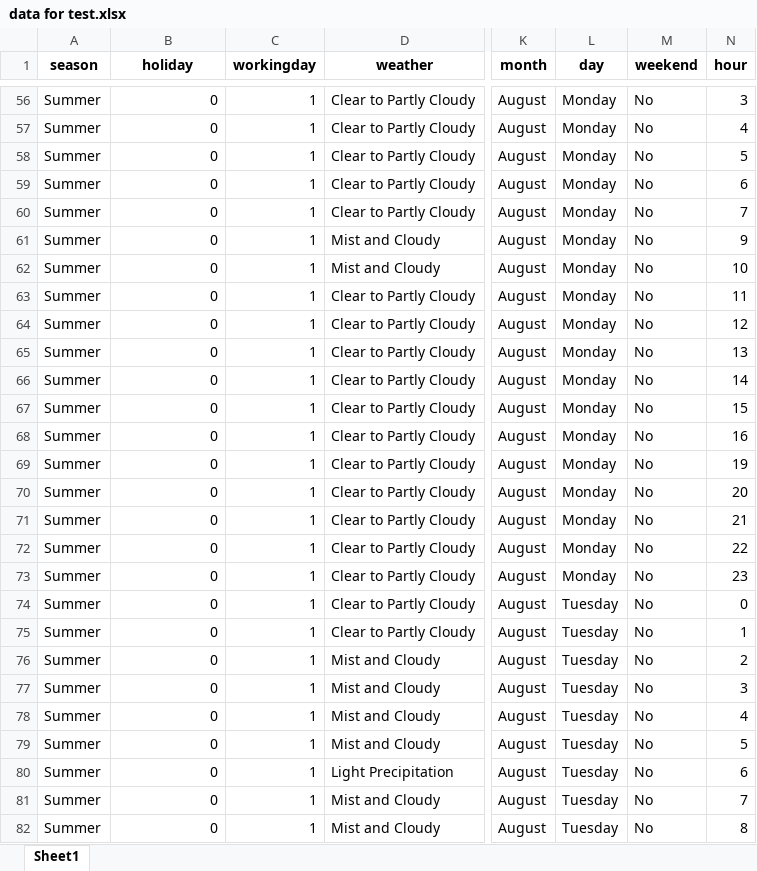
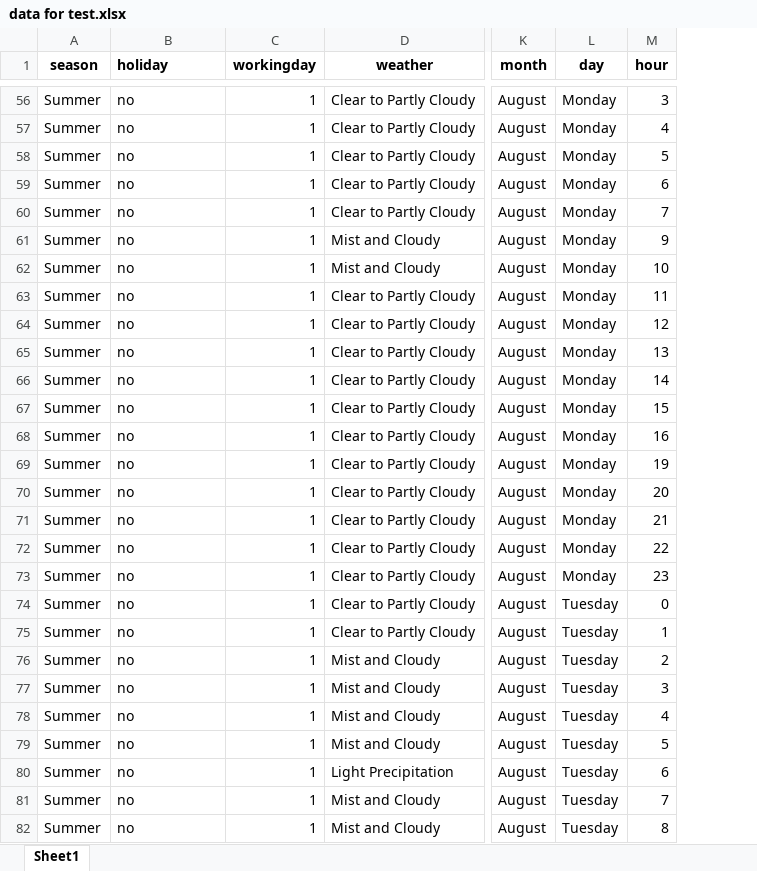
Before and after one commit to Mohamed-Jamyl/ML-and-Data-Science-Analytics_projects, an Excel workbook: ML & Data analytics projects/Bike Rental Analysis & Prediction_project/data for test.xlsx, sheet Sheet1, drawn as a sheet; only a part is shown, gaps mark what is left out; values as stored, in another font and other column widths than the file's, no borders; the diff covers the shown part only; the diff names each change by its address in the sheet, - before the commit and + after, or states it on an @@ line.

```diff
--- a/ML & Data analytics projects/Bike Rental Analysis & Prediction_project/data for test.xlsx (sheet Sheet1)
+++ b/ML & Data analytics projects/Bike Rental Analysis & Prediction_project/data for test.xlsx (sheet Sheet1)
-column M (weekend), rows 56-82: all No
-B1 alignment: center
+B1 alignment: left
-B56:B82 (holiday): 0
+B56:B82 (holiday): no
```
Also changed, not shown: 69 edited cells elsewhere in this sheet, 19 other files.
